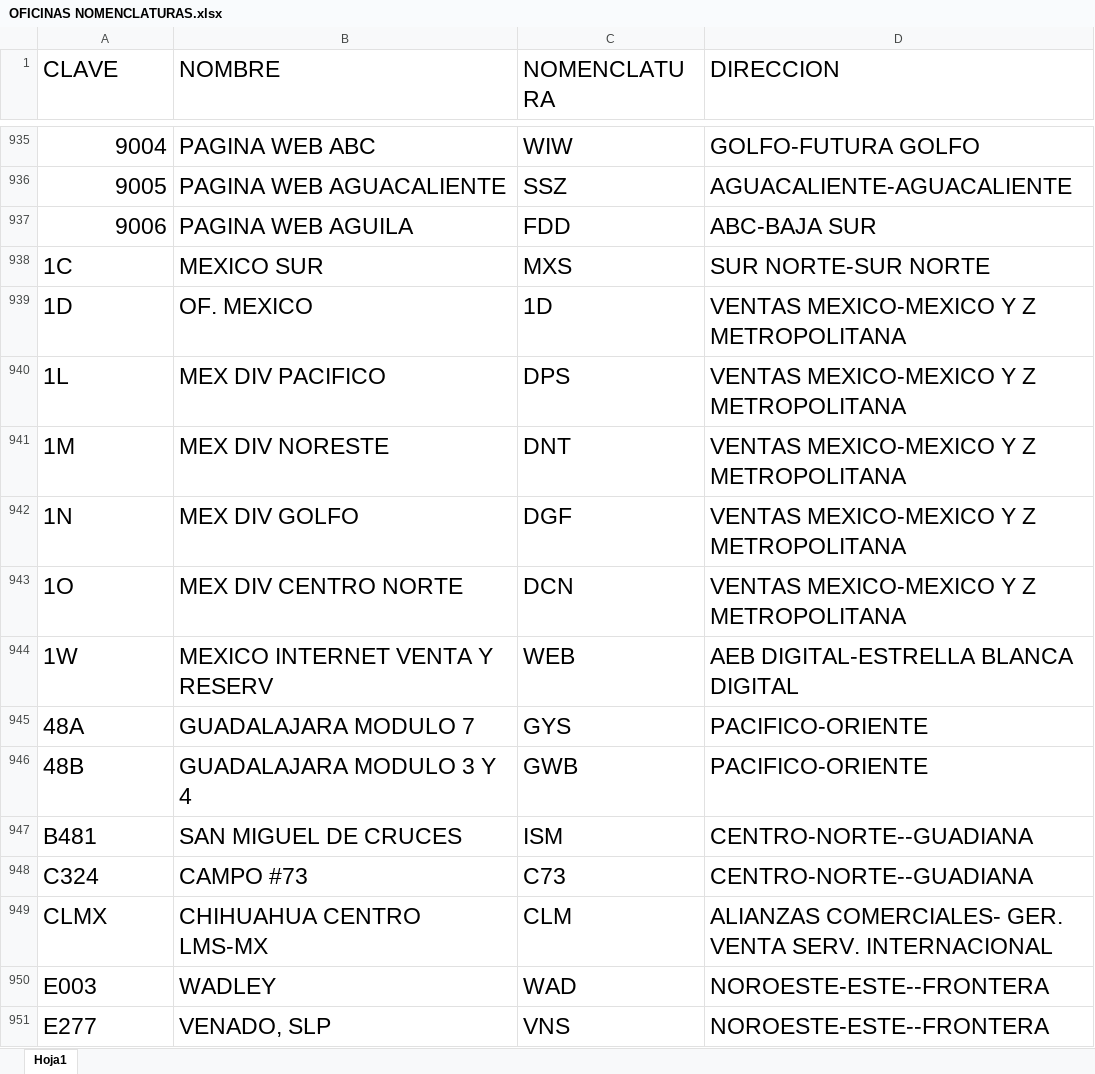
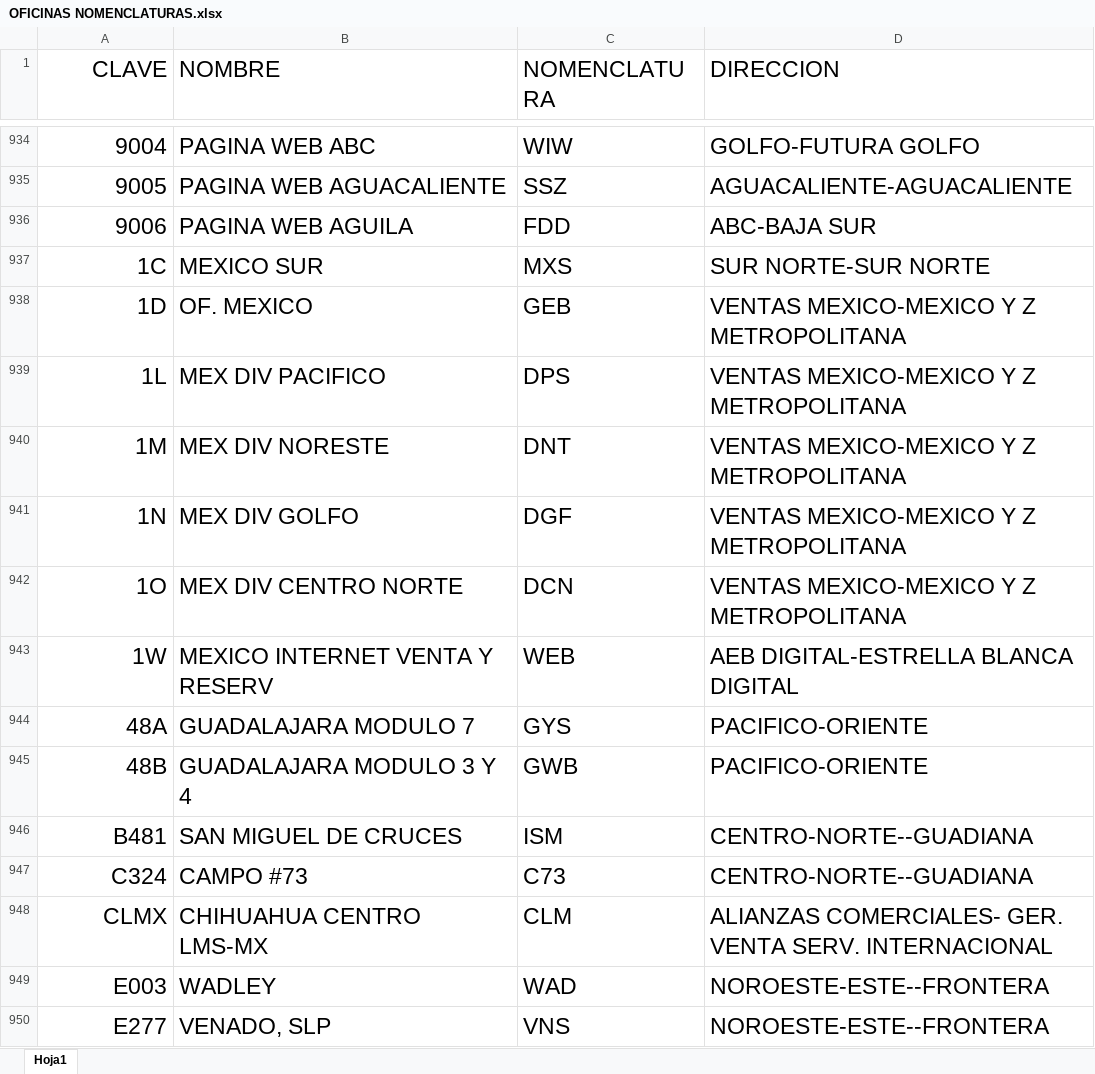
Before and after one commit to EdgarMisaelOsornio/LOGIN-SERVICEDESK, an Excel workbook: public/CLAVES_ETRANSPORTE/OFICINAS NOMENCLATURAS.xlsx, sheet Hoja1, drawn as a sheet; only a part is shown, gaps mark what is left out; values as stored, in another font and other column widths than the file's, no borders; addresses are those after the commit; the diff covers the shown part only; the diff names each change by its address in the sheet, - before the commit and + after, or states it on an @@ line.

```diff
--- a/public/CLAVES_ETRANSPORTE/OFICINAS NOMENCLATURAS.xlsx (sheet Hoja1)
+++ b/public/CLAVES_ETRANSPORTE/OFICINAS NOMENCLATURAS.xlsx (sheet Hoja1)
-A1 alignment: left
+A1 alignment: right
-A937:A950 alignment: left
+A937:A950 alignment: right
-C938 (NOMENCLATURA): 1D
+C938 (NOMENCLATURA): GEB
```
Also changed, not shown: 1 removed row, 1 edited cell and cell formats elsewhere in this sheet, 29 other files.
